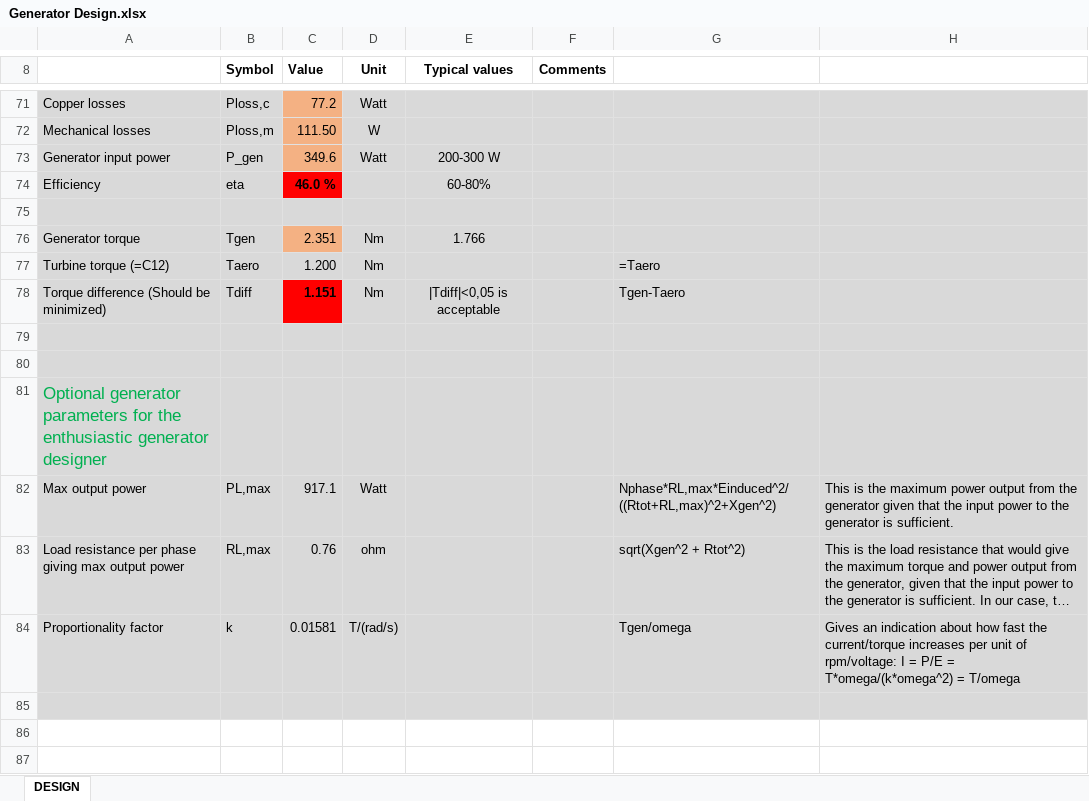
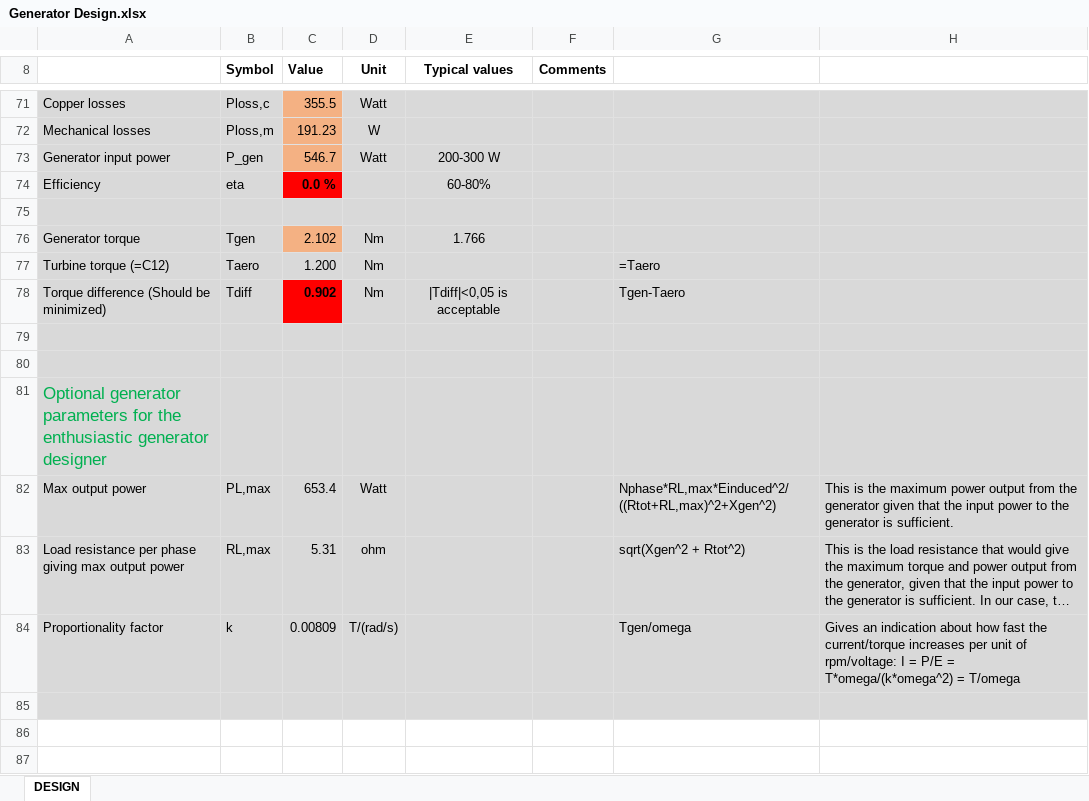
Before and after one commit to Arntzzen/FENT2321, an Excel workbook: Assignment 5/Generator Design.xlsx, sheet DESIGN, drawn as a sheet; only a part is shown, gaps mark what is left out; long unchanged cells end in …; values as stored, in another font and other column widths than the file's, no borders; charts and pictures not drawn; the diff covers the shown part only; the diff names each change by its address in the sheet, - before the commit and + after, or states it on an @@ line.

```diff
--- a/Assignment 5/Generator Design.xlsx (sheet DESIGN)
+++ b/Assignment 5/Generator Design.xlsx (sheet DESIGN)
-C71 (Value): 77.2
+C71 (Value): 355.5
-C72 (Value): 111.50
+C72 (Value): 191.23
-C73 (Value): 349.6
+C73 (Value): 546.7
-C74 (Value): 46.0 %
+C74 (Value): 0.0 %
-C76 (Value): 2.351
+C76 (Value): 2.102
-C78 (Value): 1.151
+C78 (Value): 0.902
-C82 (Value): 917.1
+C82 (Value): 653.4
-C83 (Value): 0.76
+C83 (Value): 5.31
-C84 (Value): 0.01581
+C84 (Value): 0.00809
```
Also changed, not shown: 39 edited cells elsewhere in this sheet, charts or pictures, 9 other files.
